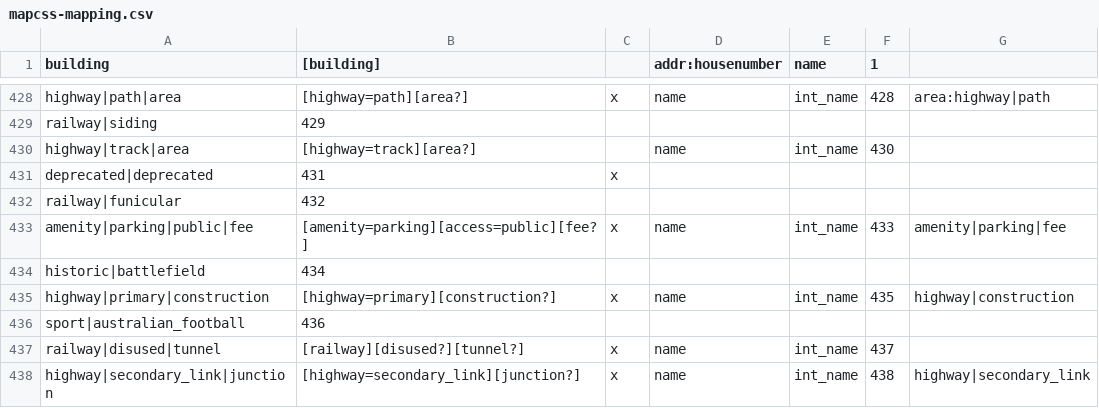
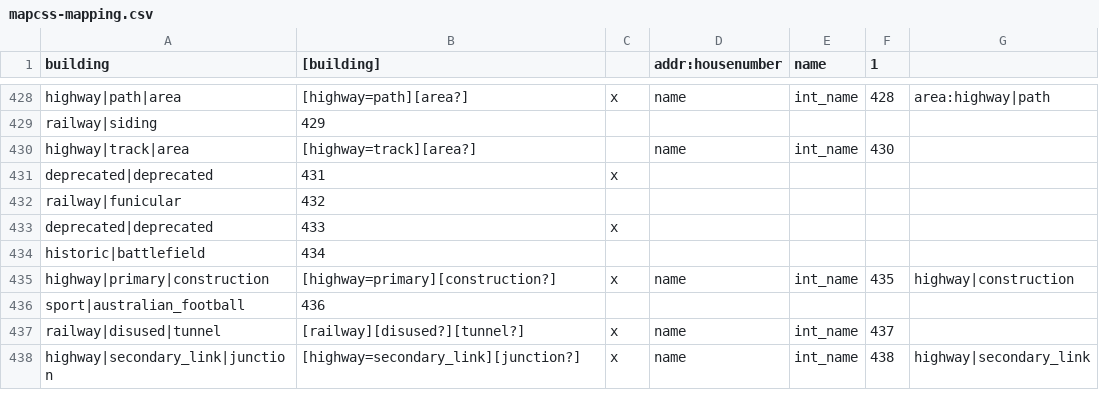
Before and after one commit to mapsme/omim, a CSV file: data/mapcss-mapping.csv, drawn as a sheet; only a part is shown, gaps mark what is left out; removed rows and columns are numbered as before the commit, all else as after; the diff names each change by its address in the sheet, - before the commit and + after, or states it on an @@ line.

Commit message:
[mapcss] Deprecate type replaced by amenity|parking|fee (index 125).

```diff
--- a/data/mapcss-mapping.csv
+++ b/data/mapcss-mapping.csv
-row 433: amenity|parking|public|fee | [amenity=parking][access=public][fee?] | x | name | int_name | 433 | amenity|parking|fee
+row 433: deprecated|deprecated | 433 | x
```
